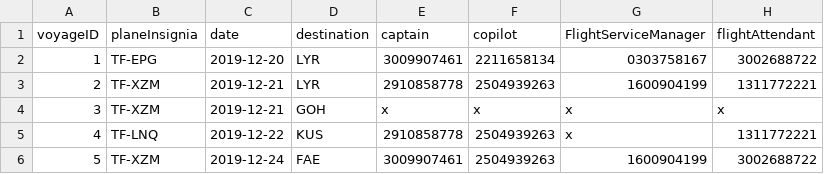
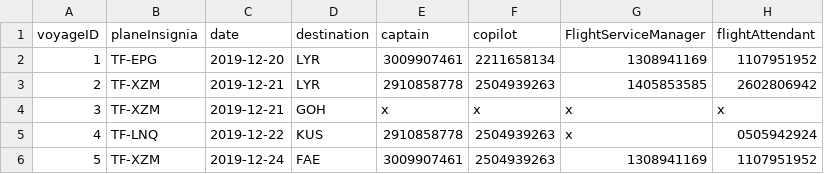
Before and after one commit to dagurbenjamin/3vikna, a CSV file: data_files/VoyagesFile.csv, drawn as a sheet.

Commit message:
updating ssn

```diff
--- a/data_files/VoyagesFile.csv
+++ b/data_files/VoyagesFile.csv
@@ -1,6 +1,6 @@
 voyageID,planeInsignia,date,destination,captain,copilot,FlightServiceManager,flightAttendant
-1,TF-EPG,2019-12-20,LYR,3009907461,2211658134,0303758167,3002688722
-2,TF-XZM,2019-12-21,LYR,2910858778,2504939263,1600904199,1311772221
+1,TF-EPG,2019-12-20,LYR,3009907461,2211658134,1308941169,1107951952
+2,TF-XZM,2019-12-21,LYR,2910858778,2504939263,1405853585,2602806942
 3,TF-XZM,2019-12-21,GOH,x,x,x,x
-4,TF-LNQ,2019-12-22,KUS,2910858778,2504939263,x,1311772221
-5,TF-XZM,2019-12-24,FAE,3009907461,2504939263,1600904199,3002688722
+4,TF-LNQ,2019-12-22,KUS,2910858778,2504939263,x,0505942924
+5,TF-XZM,2019-12-24,FAE,3009907461,2504939263,1308941169,1107951952
```
